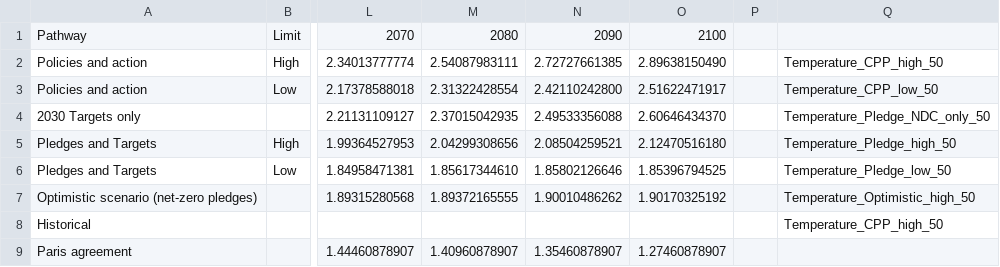
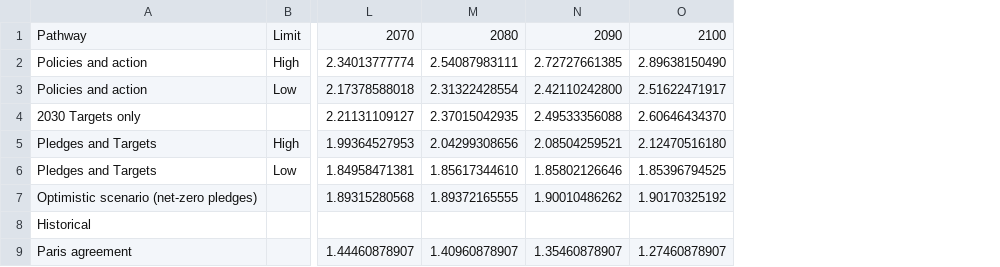
Before and after one commit to kviknakjartan/streamlit-climate-change-repo, a CSV file: data/Climate Action Tracker - GMT time series.csv, drawn as a sheet; only a part is shown, gaps mark what is left out; the diff names each change by its address in the sheet, - before the commit and + after, or states it on an @@ line.

```diff
--- a/data/Climate Action Tracker - GMT time series.csv
+++ b/data/Climate Action Tracker - GMT time series.csv
-column P, empty
-column Q, rows 2-8: Temperature_CPP_high_50 | Temperature_CPP_low_50 | Temperature_Pledge_NDC_only_50 | Temperature_Pledge_high_50 | Temperature_Pledge_low_50 | Temperature_Optimistic_high_50 | Temperature_CPP_high_50
```
Also changed, not shown: 2 other files.
